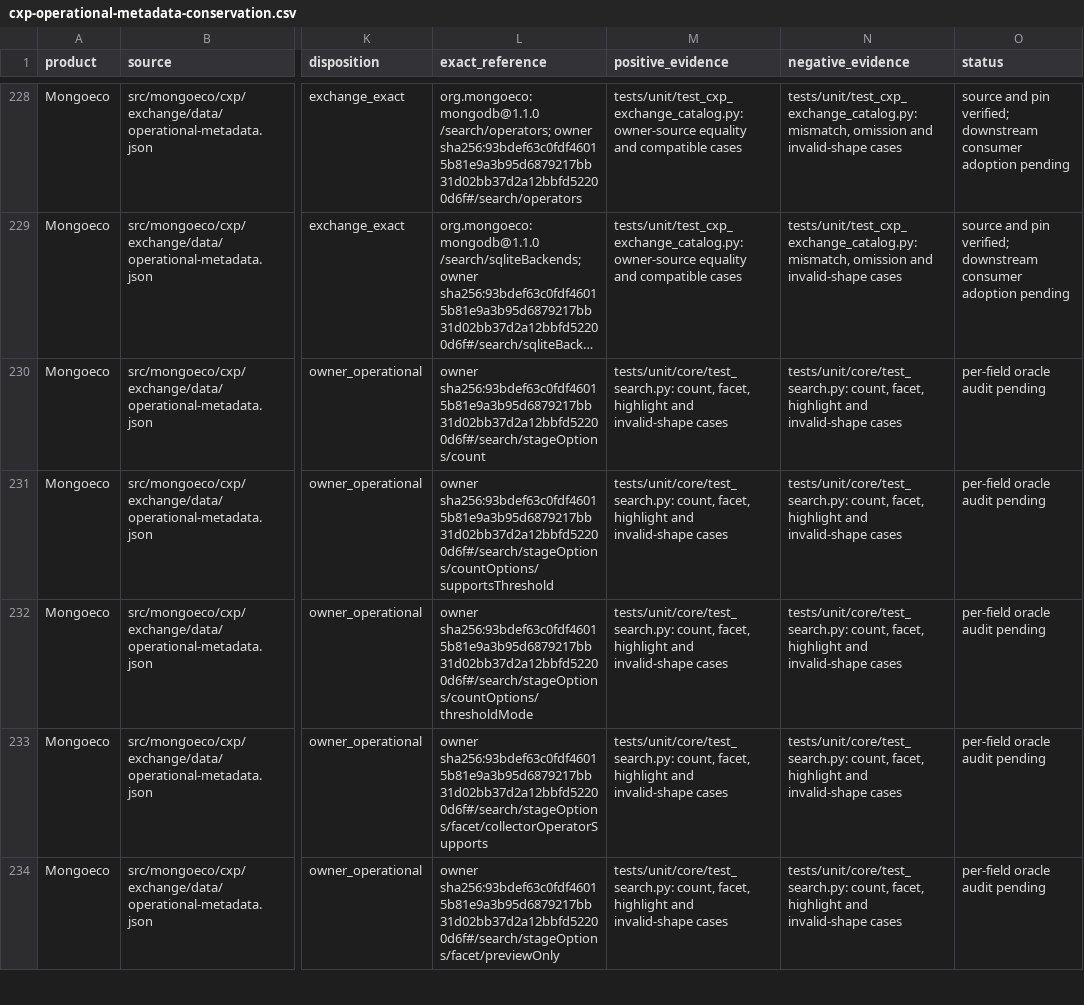
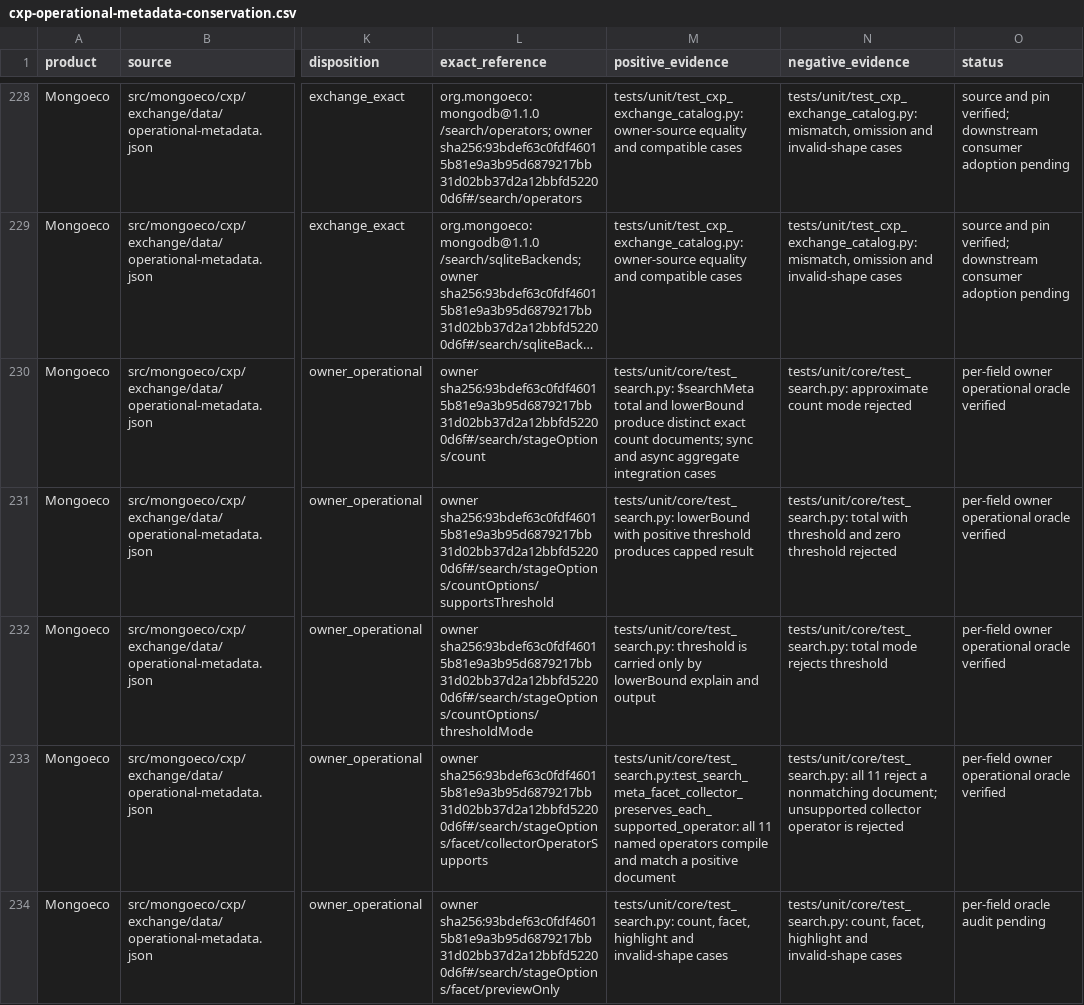
Before and after one commit to menudoproblema/mongoeco, a CSV file: docs/cxp-operational-metadata-conservation.csv, drawn as a sheet; only a part is shown, gaps mark what is left out; long unchanged cells end in …; the diff covers the shown part only; the diff names each change by its address in the sheet, - before the commit and + after, or states it on an @@ line.

Commit message:
test: verify Mongoeco search stage option guarantees

```diff
--- a/docs/cxp-operational-metadata-conservation.csv
+++ b/docs/cxp-operational-metadata-conservation.csv
-M230 (positive_evidence): tests/unit/core/test_search.py: count, facet, highlight and invalid-shape cases
+M230 (positive_evidence): tests/unit/core/test_search.py: $searchMeta total and lowerBound produce distinct exact count documents; sync and async aggregate integration cases
-N230 (negative_evidence): tests/unit/core/test_search.py: count, facet, highlight and invalid-shape cases
+N230 (negative_evidence): tests/unit/core/test_search.py: approximate count mode rejected
-O230:O233 (status): per-field oracle audit pending
+O230:O233 (status): per-field owner operational oracle verified
-M231 (positive_evidence): tests/unit/core/test_search.py: count, facet, highlight and invalid-shape cases
+M231 (positive_evidence): tests/unit/core/test_search.py: lowerBound with positive threshold produces capped result
-N231 (negative_evidence): tests/unit/core/test_search.py: count, facet, highlight and invalid-shape cases
+N231 (negative_evidence): tests/unit/core/test_search.py: total with threshold and zero threshold rejected
-M232 (positive_evidence): tests/unit/core/test_search.py: count, facet, highlight and invalid-shape cases
+M232 (positive_evidence): tests/unit/core/test_search.py: threshold is carried only by lowerBound explain and output
-N232 (negative_evidence): tests/unit/core/test_search.py: count, facet, highlight and invalid-shape cases
+N232 (negative_evidence): tests/unit/core/test_search.py: total mode rejects threshold
-M233 (positive_evidence): tests/unit/core/test_search.py: count, facet, highlight and invalid-shape cases
+M233 (positive_evidence): tests/unit/core/test_search.py:test_search_meta_facet_collector_preserves_each_supported_operator: all 11 named operators compile and match a positive document
-N233 (negative_evidence): tests/unit/core/test_search.py: count, facet, highlight and invalid-shape cases
+N233 (negative_evidence): tests/unit/core/test_search.py: all 11 reject a nonmatching document; unsupported collector operator is rejected
```
Also changed, not shown: 66 edited cells elsewhere in this file, 2 other files.
